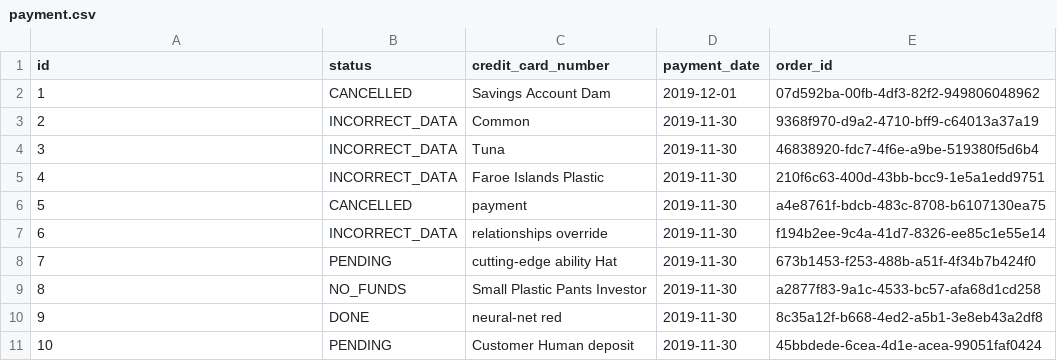
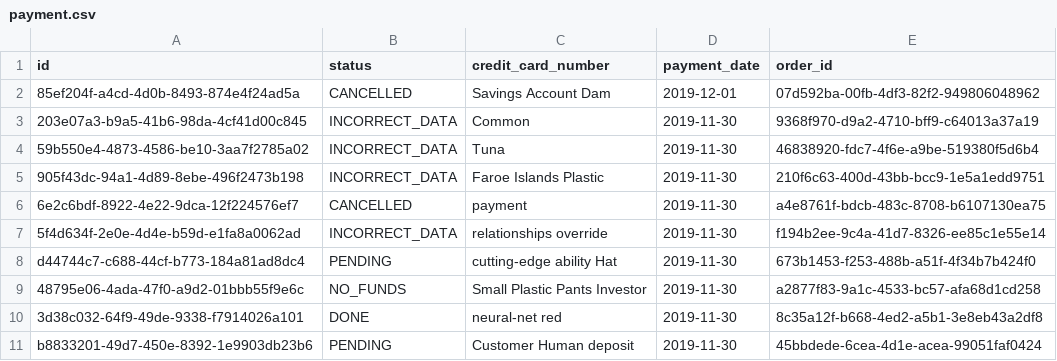
Before and after one commit to eaglebh/backend-challenge, a CSV file: payment/src/main/resources/config/liquibase/fake-data/payment.csv, drawn as a sheet.

```diff
--- a/payment/src/main/resources/config/liquibase/fake-data/payment.csv
+++ b/payment/src/main/resources/config/liquibase/fake-data/payment.csv
@@ -1,11 +1,11 @@
 id;status;credit_card_number;payment_date;order_id
-1;CANCELLED;Savings Account Dam;2019-12-01;07d592ba-00fb-4df3-82f2-949806048962
-2;INCORRECT_DATA;Common;2019-11-30;9368f970-d9a2-4710-bff9-c64013a37a19
-3;INCORRECT_DATA;Tuna;2019-11-30;46838920-fdc7-4f6e-a9be-519380f5d6b4
-4;INCORRECT_DATA;Faroe Islands Plastic;2019-11-30;210f6c63-400d-43bb-bcc9-1e5a1edd9751
-5;CANCELLED;payment;2019-11-30;a4e8761f-bdcb-483c-8708-b6107130ea75
-6;INCORRECT_DATA;relationships override;2019-11-30;f194b2ee-9c4a-41d7-8326-ee85c1e55e14
-7;PENDING;cutting-edge ability Hat;2019-11-30;673b1453-f253-488b-a51f-4f34b7b424f0
-8;NO_FUNDS;Small Plastic Pants Investor;2019-11-30;a2877f83-9a1c-4533-bc57-afa68d1cd258
-9;DONE;neural-net red;2019-11-30;8c35a12f-b668-4ed2-a5b1-3e8eb43a2df8
-10;PENDING;Customer Human deposit;2019-11-30;45bbdede-6cea-4d1e-acea-99051faf0424
+85ef204f-a4cd-4d0b-8493-874e4f24ad5a;CANCELLED;Savings Account Dam;2019-12-01;07d592ba-00fb-4df3-82f2-949806048962
+203e07a3-b9a5-41b6-98da-4cf41d00c845;INCORRECT_DATA;Common;2019-11-30;9368f970-d9a2-4710-bff9-c64013a37a19
+59b550e4-4873-4586-be10-3aa7f2785a02;INCORRECT_DATA;Tuna;2019-11-30;46838920-fdc7-4f6e-a9be-519380f5d6b4
+905f43dc-94a1-4d89-8ebe-496f2473b198;INCORRECT_DATA;Faroe Islands Plastic;2019-11-30;210f6c63-400d-43bb-bcc9-1e5a1edd9751
+6e2c6bdf-8922-4e22-9dca-12f224576ef7;CANCELLED;payment;2019-11-30;a4e8761f-bdcb-483c-8708-b6107130ea75
+5f4d634f-2e0e-4d4e-b59d-e1fa8a0062ad;INCORRECT_DATA;relationships override;2019-11-30;f194b2ee-9c4a-41d7-8326-ee85c1e55e14
+d44744c7-c688-44cf-b773-184a81ad8dc4;PENDING;cutting-edge ability Hat;2019-11-30;673b1453-f253-488b-a51f-4f34b7b424f0
+48795e06-4ada-47f0-a9d2-01bbb55f9e6c;NO_FUNDS;Small Plastic Pants Investor;2019-11-30;a2877f83-9a1c-4533-bc57-afa68d1cd258
+3d38c032-64f9-49de-9338-f7914026a101;DONE;neural-net red;2019-11-30;8c35a12f-b668-4ed2-a5b1-3e8eb43a2df8
+b8833201-49d7-450e-8392-1e9903db23b6;PENDING;Customer Human deposit;2019-11-30;45bbdede-6cea-4d1e-acea-99051faf0424
```
Also changed, not shown: order/src/main/resources/config/liquibase/fake-data/address.csv, order/src/main/resources/config/liquibase/fake-data/order_info.csv, 39 other files.
